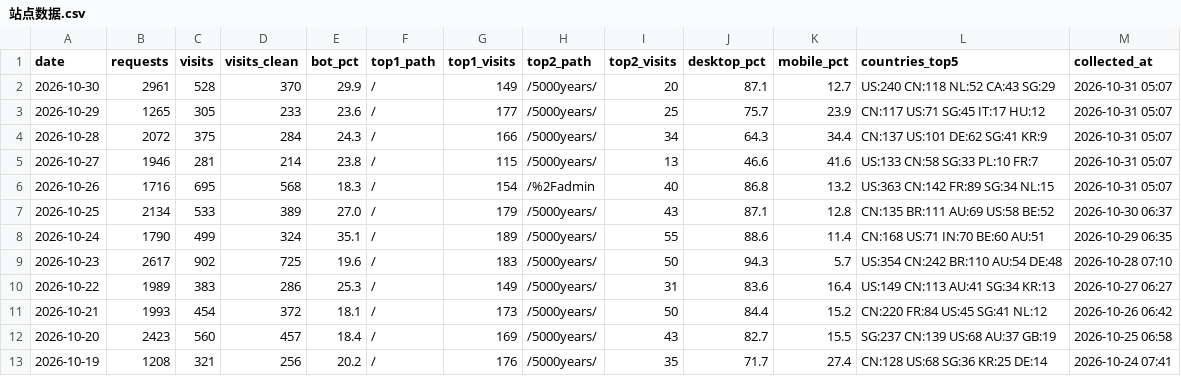
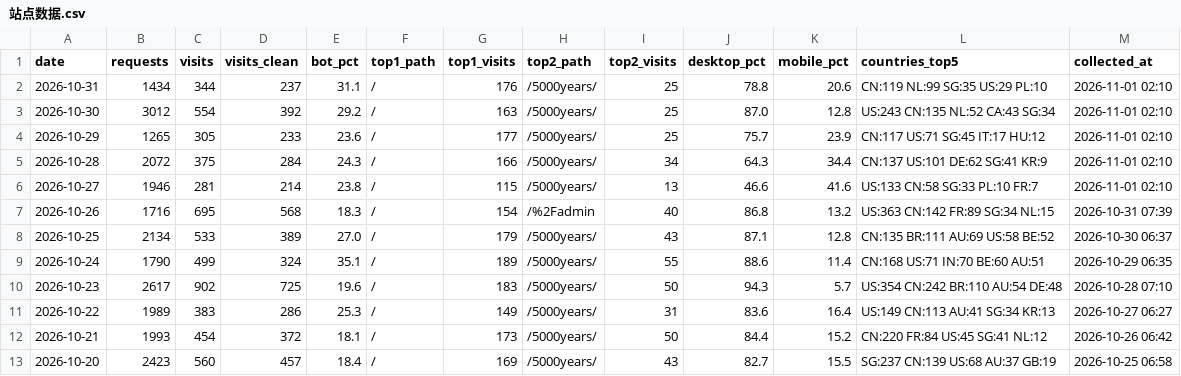
Before and after one commit to GeekBilly/theseventhrealm, a CSV file: 04-市场/03-推广获客/数据回收/站点分析/站点数据.csv, drawn as a sheet; only a part is shown; the shorter side is filled out with more unchanged rows.

```diff
--- a/04-市场/03-推广获客/数据回收/站点分析/站点数据.csv
+++ b/04-市场/03-推广获客/数据回收/站点分析/站点数据.csv
@@ -1,7 +1,8 @@
 date,requests,visits,visits_clean,bot_pct,top1_path,top1_visits,top2_path,top2_visits,desktop_pct,mobile_pct,countries_top5,collected_at
-2026-10-30,2961,528,370,29.9,/,149,/5000years/,20,87.1,12.7,US:240 CN:118 NL:52 CA:43 SG:29,2026-10-31 05:07
-2026-10-29,1265,305,233,23.6,/,177,/5000years/,25,75.7,23.9,CN:117 US:71 SG:45 IT:17 HU:12,2026-10-31 05:07
-2026-10-28,2072,375,284,24.3,/,166,/5000years/,34,64.3,34.4,CN:137 US:101 DE:62 SG:41 KR:9,2026-10-31 05:07
-2026-10-27,1946,281,214,23.8,/,115,/5000years/,13,46.6,41.6,US:133 CN:58 SG:33 PL:10 FR:7,2026-10-31 05:07
-2026-10-26,1716,695,568,18.3,/,154,/%2Fadmin,40,86.8,13.2,US:363 CN:142 FR:89 SG:34 NL:15,2026-10-31 05:07
+2026-10-31,1434,344,237,31.1,/,176,/5000years/,25,78.8,20.6,CN:119 NL:99 SG:35 US:29 PL:10,2026-11-01 02:10
+2026-10-30,3012,554,392,29.2,/,163,/5000years/,25,87.0,12.8,US:243 CN:135 NL:52 CA:43 SG:34,2026-11-01 02:10
+2026-10-29,1265,305,233,23.6,/,177,/5000years/,25,75.7,23.9,CN:117 US:71 SG:45 IT:17 HU:12,2026-11-01 02:10
+2026-10-28,2072,375,284,24.3,/,166,/5000years/,34,64.3,34.4,CN:137 US:101 DE:62 SG:41 KR:9,2026-11-01 02:10
+2026-10-27,1946,281,214,23.8,/,115,/5000years/,13,46.6,41.6,US:133 CN:58 SG:33 PL:10 FR:7,2026-11-01 02:10
+2026-10-26,1716,695,568,18.3,/,154,/%2Fadmin,40,86.8,13.2,US:363 CN:142 FR:89 SG:34 NL:15,2026-10-31 07:39
 2026-10-25,2134,533,389,27.0,/,179,/5000years/,43,87.1,12.8,CN:135 BR:111 AU:69 US:58 BE:52,2026-10-30 06:37
```
Also changed, not shown: 11-运营/data/cf-security.csv, 11-运营/data/deepseek-balance.csv, 9 other files.
